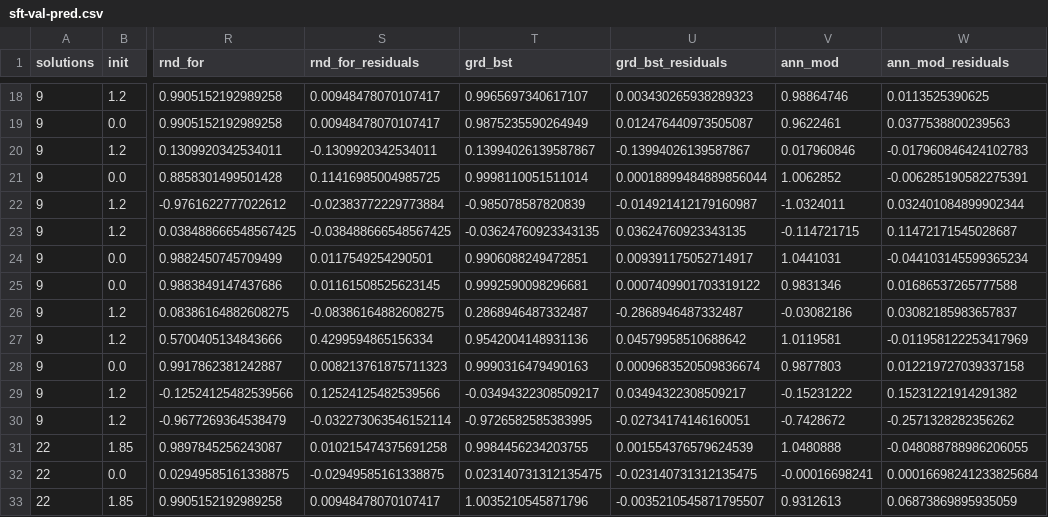
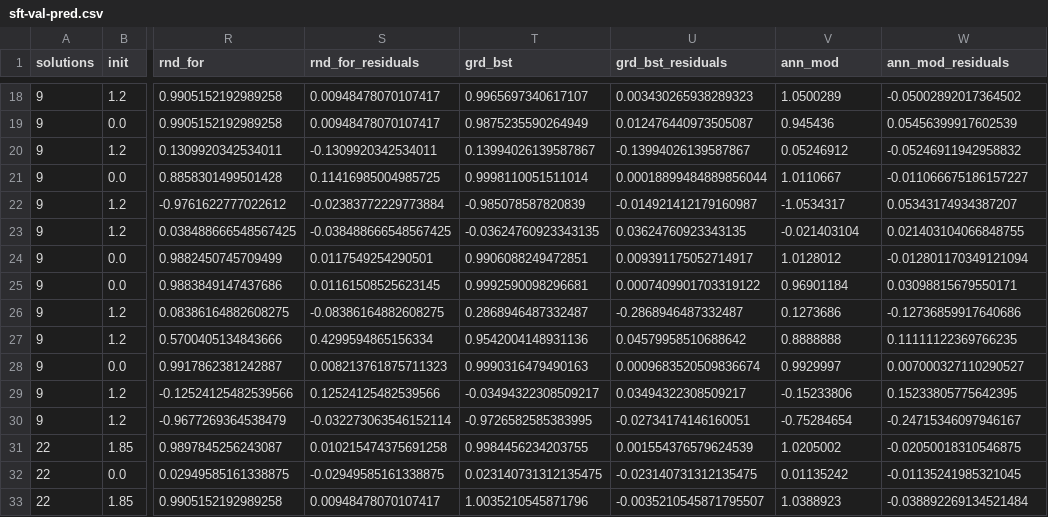
Before and after one commit to thesfinox/ml-sft-trunc, a CSV file: dat/sft-val-pred.csv, drawn as a sheet; only a part is shown, gaps mark what is left out; the diff covers the shown part only; the diff names each change by its address in the sheet, - before the commit and + after, or states it on an @@ line.

```diff
--- a/dat/sft-val-pred.csv
+++ b/dat/sft-val-pred.csv
-V18 (ann_mod): 0.98864746
+V18 (ann_mod): 1.0500289
-W18 (ann_mod_residuals): 0.0113525390625
+W18 (ann_mod_residuals): -0.05002892017364502
-V19 (ann_mod): 0.9622461
+V19 (ann_mod): 0.945436
-W19 (ann_mod_residuals): 0.0377538800239563
+W19 (ann_mod_residuals): 0.05456399917602539
-V20 (ann_mod): 0.017960846
+V20 (ann_mod): 0.05246912
-W20 (ann_mod_residuals): -0.017960846424102783
+W20 (ann_mod_residuals): -0.05246911942958832
-V21 (ann_mod): 1.0062852
+V21 (ann_mod): 1.0110667
-W21 (ann_mod_residuals): -0.006285190582275391
+W21 (ann_mod_residuals): -0.011066675186157227
-V22 (ann_mod): -1.0324011
+V22 (ann_mod): -1.0534317
-W22 (ann_mod_residuals): 0.032401084899902344
+W22 (ann_mod_residuals): 0.05343174934387207
-V23 (ann_mod): -0.114721715
+V23 (ann_mod): -0.021403104
-W23 (ann_mod_residuals): 0.11472171545028687
+W23 (ann_mod_residuals): 0.021403104066848755
-V24 (ann_mod): 1.0441031
+V24 (ann_mod): 1.0128012
-W24 (ann_mod_residuals): -0.044103145599365234
+W24 (ann_mod_residuals): -0.012801170349121094
-V25 (ann_mod): 0.9831346
+V25 (ann_mod): 0.96901184
-W25 (ann_mod_residuals): 0.01686537265777588
+W25 (ann_mod_residuals): 0.03098815679550171
-V26 (ann_mod): -0.03082186
+V26 (ann_mod): 0.1273686
-W26 (ann_mod_residuals): 0.03082185983657837
+W26 (ann_mod_residuals): -0.12736859917640686
-V27 (ann_mod): 1.0119581
+V27 (ann_mod): 0.8888888
-W27 (ann_mod_residuals): -0.011958122253417969
+W27 (ann_mod_residuals): 0.11111122369766235
-V28 (ann_mod): 0.9877803
+V28 (ann_mod): 0.9929997
-W28 (ann_mod_residuals): 0.012219727039337158
+W28 (ann_mod_residuals): 0.007000327110290527
-V29 (ann_mod): -0.15231222
+V29 (ann_mod): -0.15233806
-W29 (ann_mod_residuals): 0.15231221914291382
+W29 (ann_mod_residuals): 0.15233805775642395
-V30 (ann_mod): -0.7428672
+V30 (ann_mod): -0.75284654
-W30 (ann_mod_residuals): -0.2571328282356262
+W30 (ann_mod_residuals): -0.24715346097946167
-V31 (ann_mod): 1.0480888
+V31 (ann_mod): 1.0205002
-W31 (ann_mod_residuals): -0.048088788986206055
+W31 (ann_mod_residuals): -0.02050018310546875
-V32 (ann_mod): -0.00016698241
+V32 (ann_mod): 0.01135242
-W32 (ann_mod_residuals): 0.00016698241233825684
+W32 (ann_mod_residuals): -0.01135241985321045
-V33 (ann_mod): 0.9312613
+V33 (ann_mod): 1.0388923
-W33 (ann_mod_residuals): 0.06873869895935059
+W33 (ann_mod_residuals): -0.038892269134521484
```
Also changed, not shown: 90 edited cells elsewhere in this file, dat/sft-test-pred.csv, dat/sft-train-pred.csv, 31 other files.
